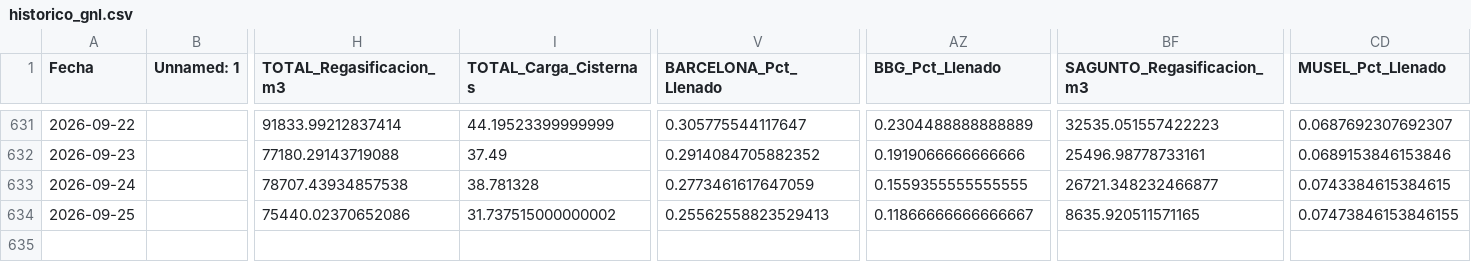
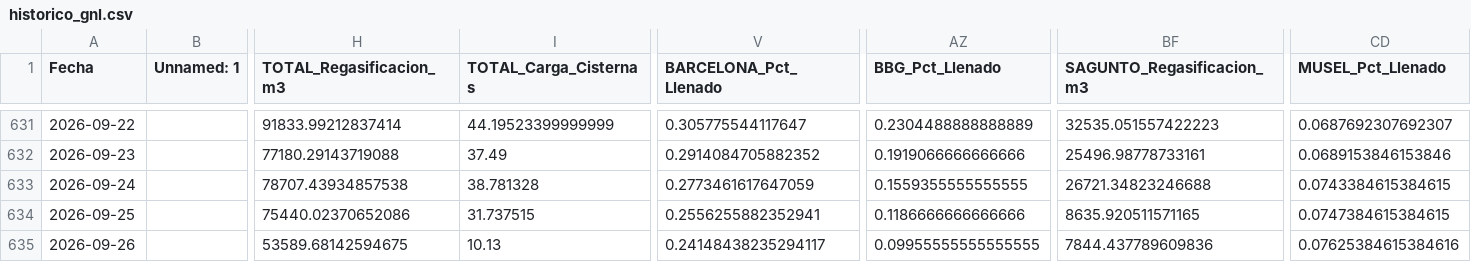
Before and after one commit to javiglejun/Enagas_GNL, a CSV file: historico_gnl.csv, drawn as a sheet; only a part is shown, gaps mark what is left out; rows hold the shown columns only; the diff names each change by its address in the sheet, - before the commit and + after, or states it on an @@ line.

```diff
--- a/historico_gnl.csv
+++ b/historico_gnl.csv
-BF633 (SAGUNTO_Regasificacion_m3): 26721.348232466877
+BF633 (SAGUNTO_Regasificacion_m3): 26721.34823246688
-I634 (TOTAL_Carga_Cisternas): 31.737515000000002
+I634 (TOTAL_Carga_Cisternas): 31.737515
-V634 (BARCELONA_Pct_Llenado): 0.25562558823529413
+V634 (BARCELONA_Pct_Llenado): 0.2556255882352941
-AZ634 (BBG_Pct_Llenado): 0.11866666666666667
+AZ634 (BBG_Pct_Llenado): 0.1186666666666666
-CD634 (MUSEL_Pct_Llenado): 0.07473846153846155
+CD634 (MUSEL_Pct_Llenado): 0.0747384615384615
+row 635: 2026-09-26 |  | 53589.68142594675 | 10.13 | 0.24148438235294117 | 0.09955555555555555 | 7844.437789609836 | 0.07625384615384616
```
